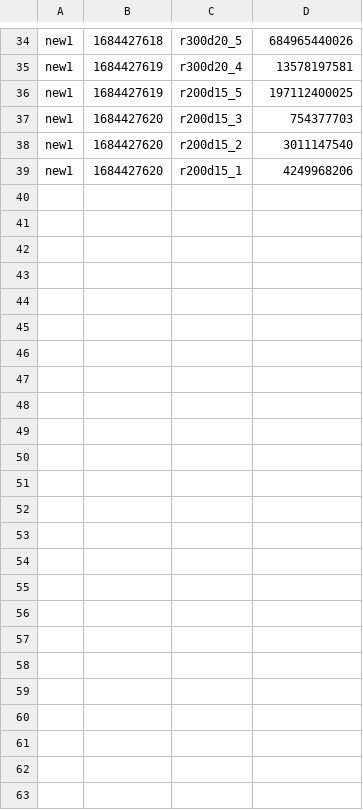
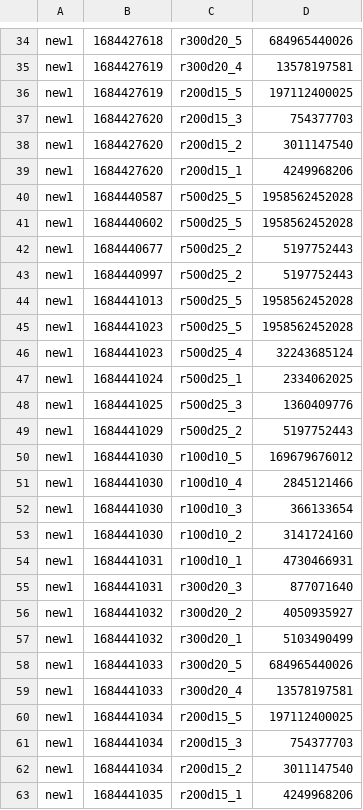
Before and after one commit to mattiacaldarella/COgroup4, a TSV file: scores.tsv, drawn as a sheet; only a part is shown, gaps mark what is left out; the diff names each change by its address in the sheet, - before the commit and + after, or states it on an @@ line.

```diff
--- a/scores.tsv
+++ b/scores.tsv
+row 40: new1 | 1684440587 | r500d25_5 | 1958562452028
+row 41: new1 | 1684440602 | r500d25_5 | 1958562452028
+row 42: new1 | 1684440677 | r500d25_2 | 5197752443
+row 43: new1 | 1684440997 | r500d25_2 | 5197752443
+row 44: new1 | 1684441013 | r500d25_5 | 1958562452028
+row 45: new1 | 1684441023 | r500d25_5 | 1958562452028
+row 46: new1 | 1684441023 | r500d25_4 | 32243685124
+row 47: new1 | 1684441024 | r500d25_1 | 2334062025
+row 48: new1 | 1684441025 | r500d25_3 | 1360409776
+row 49: new1 | 1684441029 | r500d25_2 | 5197752443
+row 50: new1 | 1684441030 | r100d10_5 | 169679676012
+row 51: new1 | 1684441030 | r100d10_4 | 2845121466
+row 52: new1 | 1684441030 | r100d10_3 | 366133654
+row 53: new1 | 1684441030 | r100d10_2 | 3141724160
+row 54: new1 | 1684441031 | r100d10_1 | 4730466931
+row 55: new1 | 1684441031 | r300d20_3 | 877071640
+row 56: new1 | 1684441032 | r300d20_2 | 4050935927
+row 57: new1 | 1684441032 | r300d20_1 | 5103490499
+row 58: new1 | 1684441033 | r300d20_5 | 684965440026
+row 59: new1 | 1684441033 | r300d20_4 | 13578197581
+row 60: new1 | 1684441034 | r200d15_5 | 197112400025
+row 61: new1 | 1684441034 | r200d15_3 | 754377703
+row 62: new1 | 1684441034 | r200d15_2 | 3011147540
+row 63: new1 | 1684441035 | r200d15_1 | 4249968206
```
Also changed, not shown: 2 other files.
